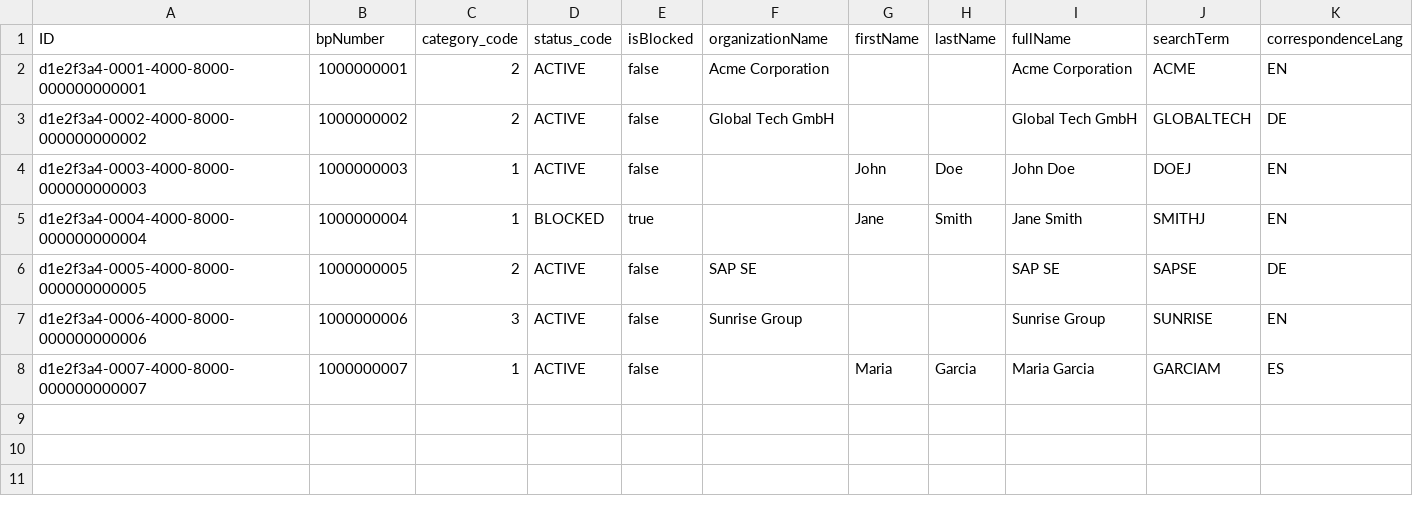
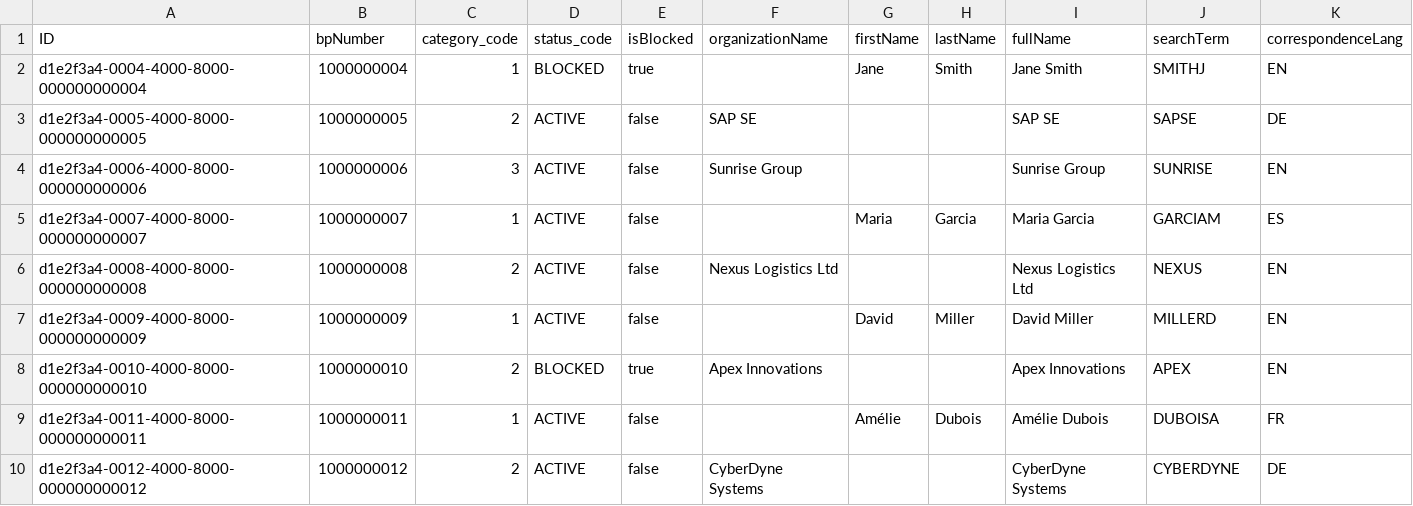
Before and after one commit to jawahargit/BTP-CAP-NODEJS-MCP, a CSV file: db/data/com.bp.manager-BusinessPartners.csv, drawn as a sheet.

Commit message:
update demo data

```diff
--- a/db/data/com.bp.manager-BusinessPartners.csv
+++ b/db/data/com.bp.manager-BusinessPartners.csv
@@ -1,5 +1,2 @@
 ID;bpNumber;category_code;status_code;isBlocked;organizationName;firstName;lastName;fullName;searchTerm;correspondenceLang
-d1e2f3a4-0001-4000-8000-000000000001;1000000001;2;ACTIVE;false;Acme Corporation;;;Acme Corporation;ACME;EN
-d1e2f3a4-0002-4000-8000-000000000002;1000000002;2;ACTIVE;false;Global Tech GmbH;;;Global Tech GmbH;GLOBALTECH;DE
-d1e2f3a4-0003-4000-8000-000000000003;1000000003;1;ACTIVE;false;;John;Doe;John Doe;DOEJ;EN
 d1e2f3a4-0004-4000-8000-000000000004;1000000004;1;BLOCKED;true;;Jane;Smith;Jane Smith;SMITHJ;EN
@@ -8 +5,6 @@ d1e2f3a4-0006-4000-8000-000000000006;1000000006;3;ACTIVE;false;Sunrise Group;;;S
 d1e2f3a4-0007-4000-8000-000000000007;1000000007;1;ACTIVE;false;;Maria;Garcia;Maria Garcia;GARCIAM;ES
+d1e2f3a4-0008-4000-8000-000000000008;1000000008;2;ACTIVE;false;Nexus Logistics Ltd;;;Nexus Logistics Ltd;NEXUS;EN
+d1e2f3a4-0009-4000-8000-000000000009;1000000009;1;ACTIVE;false;;David;Miller;David Miller;MILLERD;EN
+d1e2f3a4-0010-4000-8000-000000000010;1000000010;2;BLOCKED;true;Apex Innovations;;;Apex Innovations;APEX;EN
+d1e2f3a4-0011-4000-8000-000000000011;1000000011;1;ACTIVE;false;;Amélie;Dubois;Amélie Dubois;DUBOISA;FR
+d1e2f3a4-0012-4000-8000-000000000012;1000000012;2;ACTIVE;false;CyberDyne Systems;;;CyberDyne Systems;CYBERDYNE;DE
```
